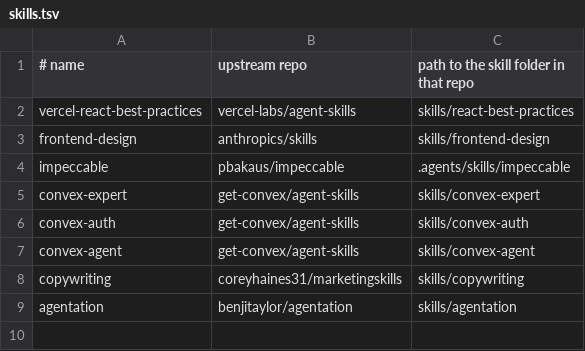
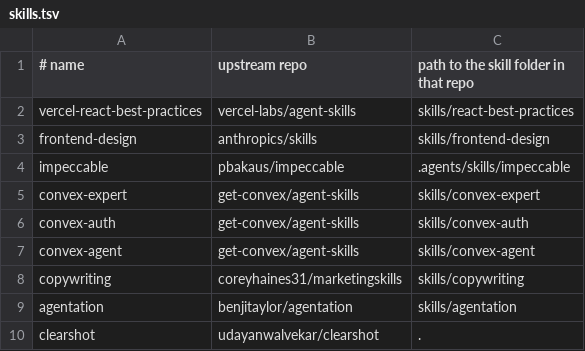
Before and after one commit to GrowthX-Club/build-sprint-skills, a TSV file: skills.tsv, drawn as a sheet.

```diff
--- a/skills.tsv
+++ b/skills.tsv
@@ -9 +9,2 @@ copywriting	coreyhaines31/marketingskills	skills/copywriting
 agentation	benjitaylor/agentation	skills/agentation
+clearshot	udayanwalvekar/clearshot	.
```
Also changed, not shown: 24 other files.
